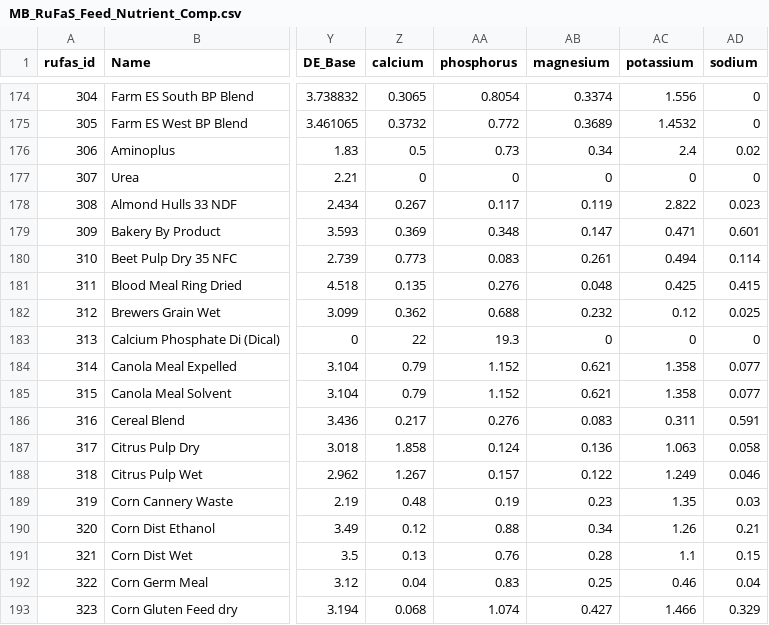
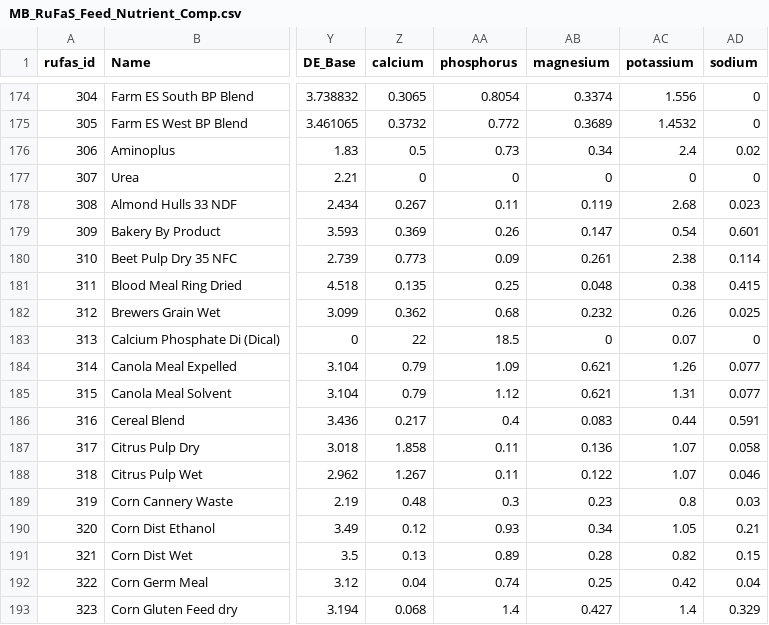
Before and after one commit to paradox3206/RuFaS, a CSV file: input/data/feed/MB_RuFaS_Feed_Nutrient_Comp.csv, drawn as a sheet; only a part is shown, gaps mark what is left out; the diff covers the shown part only; the diff names each change by its address in the sheet, - before the commit and + after, or states it on an @@ line.

```diff
--- a/input/data/feed/MB_RuFaS_Feed_Nutrient_Comp.csv
+++ b/input/data/feed/MB_RuFaS_Feed_Nutrient_Comp.csv
-AA178 (phosphorus): 0.117
+AA178 (phosphorus): 0.11
-AC178 (potassium): 2.822
+AC178 (potassium): 2.68
-AA179 (phosphorus): 0.348
+AA179 (phosphorus): 0.26
-AC179 (potassium): 0.471
+AC179 (potassium): 0.54
-AA180 (phosphorus): 0.083
+AA180 (phosphorus): 0.09
-AC180 (potassium): 0.494
+AC180 (potassium): 2.38
-AA181 (phosphorus): 0.276
+AA181 (phosphorus): 0.25
-AC181 (potassium): 0.425
+AC181 (potassium): 0.38
-AA182 (phosphorus): 0.688
+AA182 (phosphorus): 0.68
-AC182 (potassium): 0.12
+AC182 (potassium): 0.26
-AA183 (phosphorus): 19.3
+AA183 (phosphorus): 18.5
-AC183 (potassium): 0
+AC183 (potassium): 0.07
-AA184 (phosphorus): 1.152
+AA184 (phosphorus): 1.09
-AC184 (potassium): 1.358
+AC184 (potassium): 1.26
-AA185 (phosphorus): 1.152
+AA185 (phosphorus): 1.12
-AC185 (potassium): 1.358
+AC185 (potassium): 1.31
-AA186 (phosphorus): 0.276
+AA186 (phosphorus): 0.4
-AC186 (potassium): 0.311
+AC186 (potassium): 0.44
-AA187 (phosphorus): 0.124
+AA187 (phosphorus): 0.11
-AC187 (potassium): 1.063
+AC187 (potassium): 1.07
-AA188 (phosphorus): 0.157
+AA188 (phosphorus): 0.11
-AC188 (potassium): 1.249
+AC188 (potassium): 1.07
-AA189 (phosphorus): 0.19
+AA189 (phosphorus): 0.3
-AC189 (potassium): 1.35
+AC189 (potassium): 0.8
-AA190 (phosphorus): 0.88
+AA190 (phosphorus): 0.93
-AC190 (potassium): 1.26
+AC190 (potassium): 1.05
-AA191 (phosphorus): 0.76
+AA191 (phosphorus): 0.89
-AC191 (potassium): 1.1
+AC191 (potassium): 0.82
-AA192 (phosphorus): 0.83
+AA192 (phosphorus): 0.74
-AC192 (potassium): 0.46
+AC192 (potassium): 0.42
-AA193 (phosphorus): 1.074
+AA193 (phosphorus): 1.4
-AC193 (potassium): 1.466
+AC193 (potassium): 1.4
```
Also changed, not shown: 50 edited cells elsewhere in this file, 3 other files.
